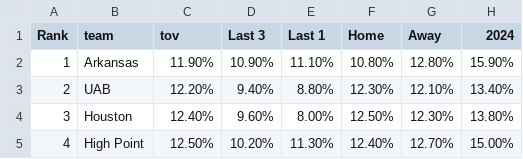
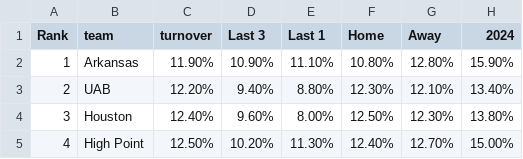
Before and after one commit to jagrest2/agrest-analytics, a CSV file: app/data/TOV_Data_V1.csv, drawn as a sheet; only a part is shown.

```diff
--- a/app/data/TOV_Data_V1.csv
+++ b/app/data/TOV_Data_V1.csv
@@ -1,2 +1,2 @@
-Rank,team,tov,Last 3,Last 1,Home,Away,2024
+Rank,team,turnover,Last 3,Last 1,Home,Away,2024
 1,Arkansas,11.90%,10.90%,11.10%,10.80%,12.80%,15.90%
```
Also changed, not shown: app/data/OPP_Data_V1.csv, 2 other files.
